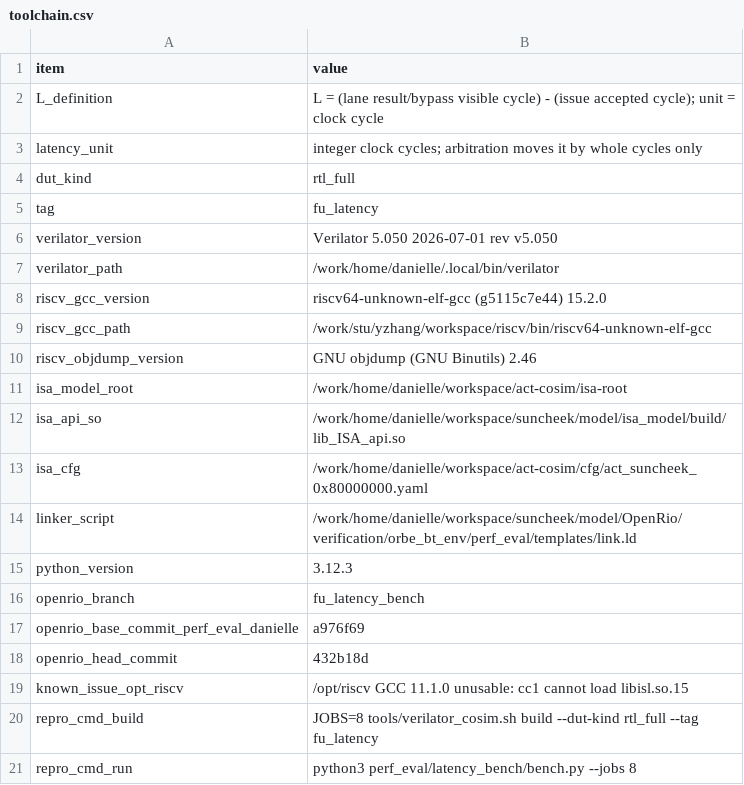
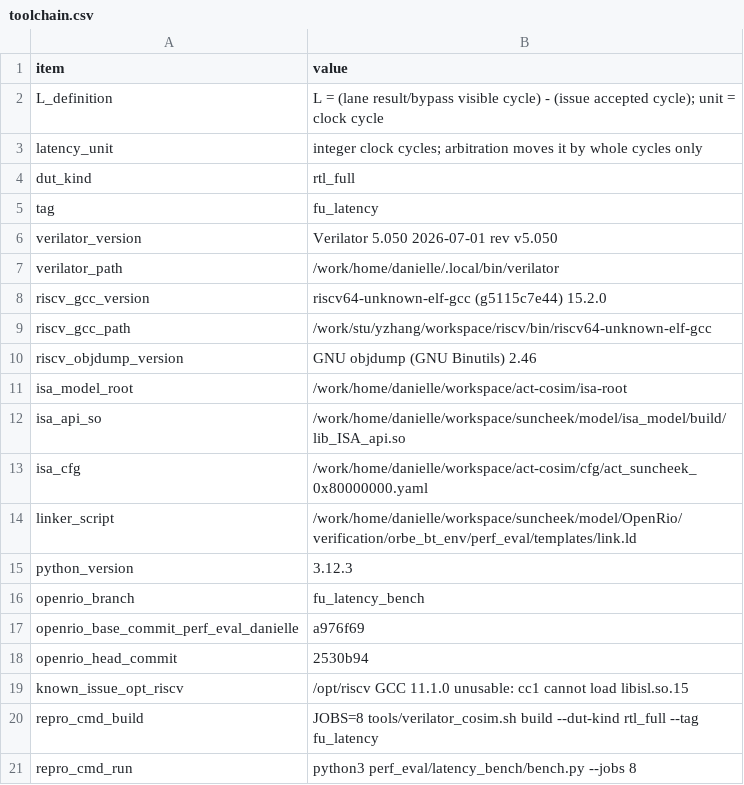
Before and after one commit to RIOSLaboratory/OpenRio, a CSV file: verification/orbe_bt_env/perf_eval/latency_bench/toolchain.csv, drawn as a sheet.

```diff
--- a/verification/orbe_bt_env/perf_eval/latency_bench/toolchain.csv
+++ b/verification/orbe_bt_env/perf_eval/latency_bench/toolchain.csv
@@ -17,3 +17,3 @@ item,value
 "openrio_base_commit_perf_eval_danielle","a976f69"
-"openrio_head_commit","432b18d"
+"openrio_head_commit","2530b94"
 "known_issue_opt_riscv","/opt/riscv GCC 11.1.0 unusable: cc1 cannot load libisl.so.15"
```
Also changed, not shown: verification/orbe_bt_env/perf_eval/latency_bench/family_summary.csv, verification/orbe_bt_env/perf_eval/latency_bench/latency_results.csv, 2 other files.
